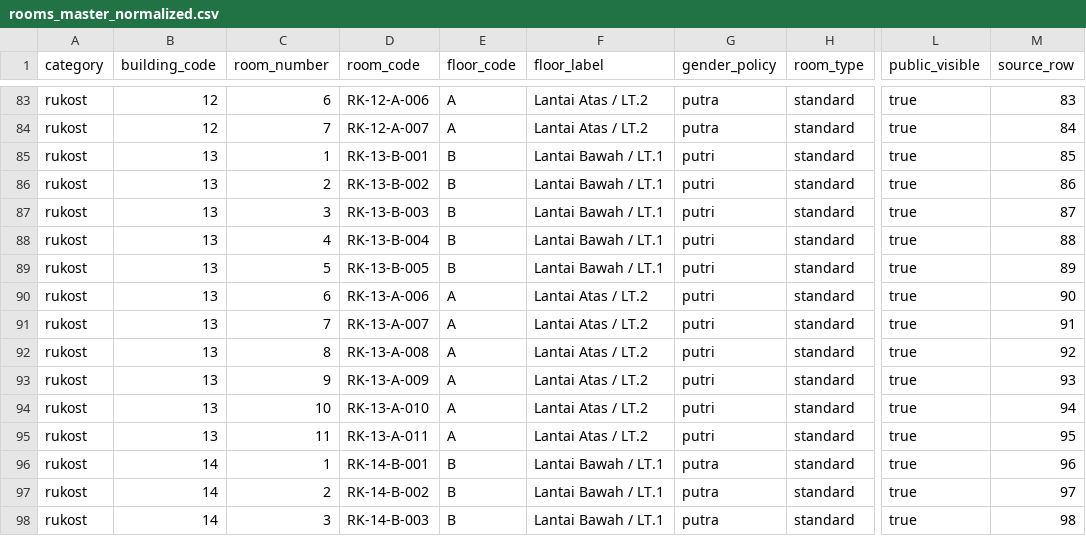
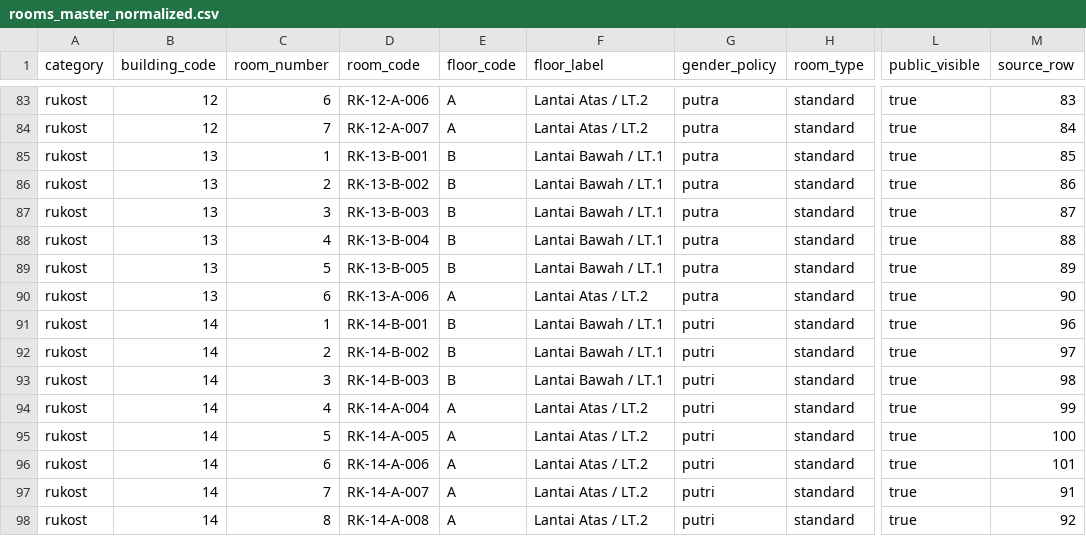
Before and after one commit to hanlol01/Granada-Kost-Platform, a CSV file: docs/05-master-data/room-master/normalized/rooms_master_normalized.csv, drawn as a sheet; only a part is shown, gaps mark what is left out; the diff covers the shown part only; the diff names each change by its address in the sheet, - before the commit and + after, or states it on an @@ line.

```diff
--- a/docs/05-master-data/room-master/normalized/rooms_master_normalized.csv
+++ b/docs/05-master-data/room-master/normalized/rooms_master_normalized.csv
-G85:G90 (gender_policy): putri
+G85:G90 (gender_policy): putra
-B91:B95 (building_code): 13
+B91:B95 (building_code): 14
-C91 (room_number): 7
+C91 (room_number): 1
-D91 (room_code): RK-13-A-007
+D91 (room_code): RK-14-B-001
-E91:E93 (floor_code): A
+E91:E93 (floor_code): B
-F91:F93 (floor_label): Lantai Atas / LT.2
+F91:F93 (floor_label): Lantai Bawah / LT.1
-M91 (source_row): 91
+M91 (source_row): 96
-C92 (room_number): 8
+C92 (room_number): 2
-D92 (room_code): RK-13-A-008
+D92 (room_code): RK-14-B-002
-M92 (source_row): 92
+M92 (source_row): 97
-C93 (room_number): 9
+C93 (room_number): 3
-D93 (room_code): RK-13-A-009
+D93 (room_code): RK-14-B-003
-M93 (source_row): 93
+M93 (source_row): 98
-C94 (room_number): 10
+C94 (room_number): 4
-D94 (room_code): RK-13-A-010
+D94 (room_code): RK-14-A-004
-M94 (source_row): 94
+M94 (source_row): 99
-C95 (room_number): 11
+C95 (room_number): 5
-D95 (room_code): RK-13-A-011
+D95 (room_code): RK-14-A-005
-M95 (source_row): 95
+M95 (source_row): 100
-C96 (room_number): 1
+C96 (room_number): 6
-D96 (room_code): RK-14-B-001
+D96 (room_code): RK-14-A-006
-E96:E98 (floor_code): B
+E96:E98 (floor_code): A
-F96:F98 (floor_label): Lantai Bawah / LT.1
+F96:F98 (floor_label): Lantai Atas / LT.2
-G96:G98 (gender_policy): putra
+G96:G98 (gender_policy): putri
-M96 (source_row): 96
+M96 (source_row): 101
-C97 (room_number): 2
+C97 (room_number): 7
-D97 (room_code): RK-14-B-002
+D97 (room_code): RK-14-A-007
-M97 (source_row): 97
+M97 (source_row): 91
-C98 (room_number): 3
+C98 (room_number): 8
-D98 (room_code): RK-14-B-003
+D98 (room_code): RK-14-A-008
-M98 (source_row): 98
+M98 (source_row): 92
```
Also changed, not shown: 12 edited cells elsewhere in this file, docs/05-master-data/room-master/normalized/room_buildings_master.csv, 10 other files.
